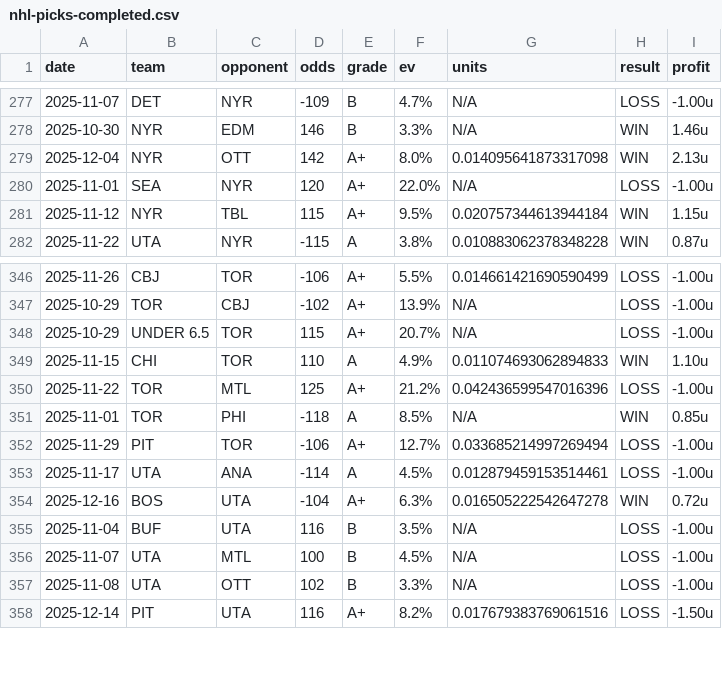
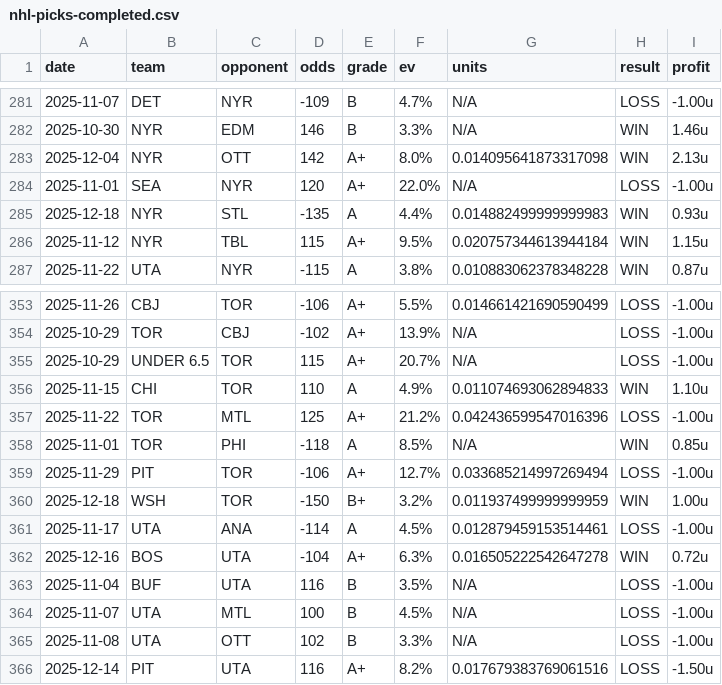
Before and after one commit to dpk1212/nhl-savant, a CSV file: public/data/nhl-picks-completed.csv, drawn as a sheet; only a part is shown, gaps mark what is left out; the diff covers the shown part only; the diff names each change by its address in the sheet, - before the commit and + after, or states it on an @@ line.

```diff
--- a/public/data/nhl-picks-completed.csv
+++ b/public/data/nhl-picks-completed.csv
+row 285: 2025-12-18 | NYR | STL | -135 | A | 4.4% | 0.014882499999999983 | WIN | 0.93u
+row 360: 2025-12-18 | WSH | TOR | -150 | B+ | 3.2% | 0.011937499999999959 | WIN | 1.00u
```
Also changed, not shown: 6 added rows elsewhere in this file, public/data/cbb-picks-completed.csv, 1 other file.
